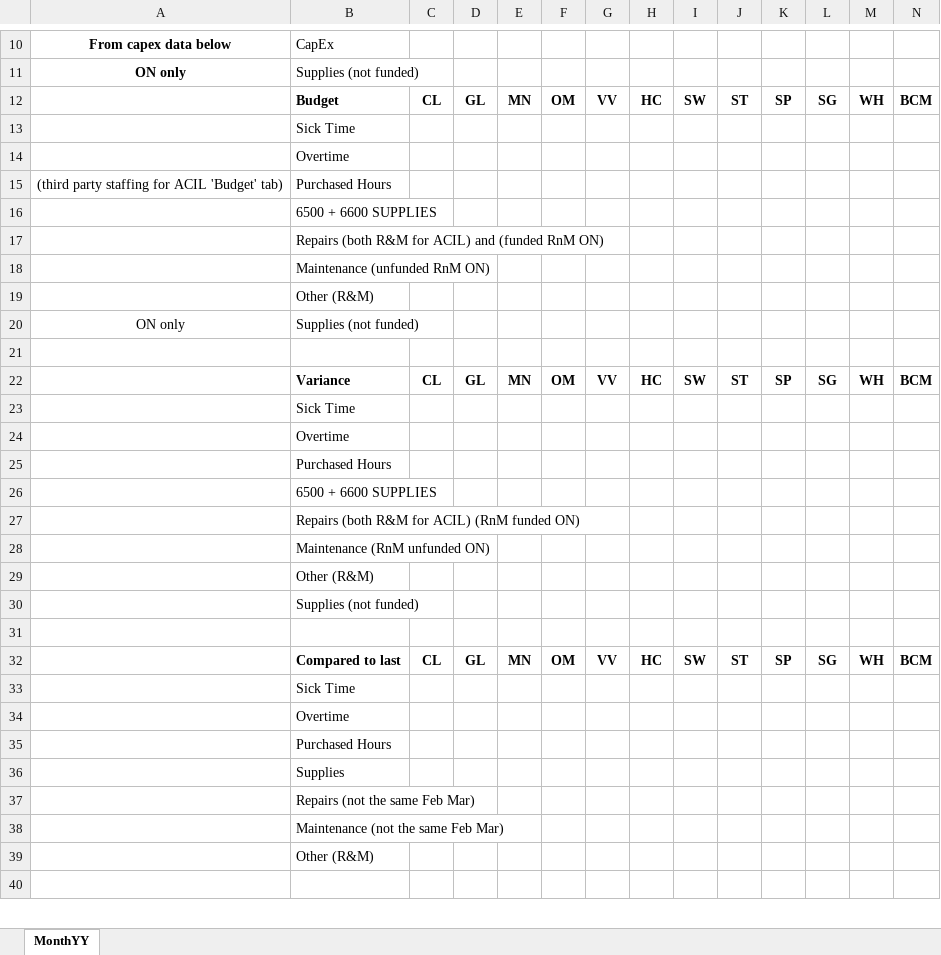
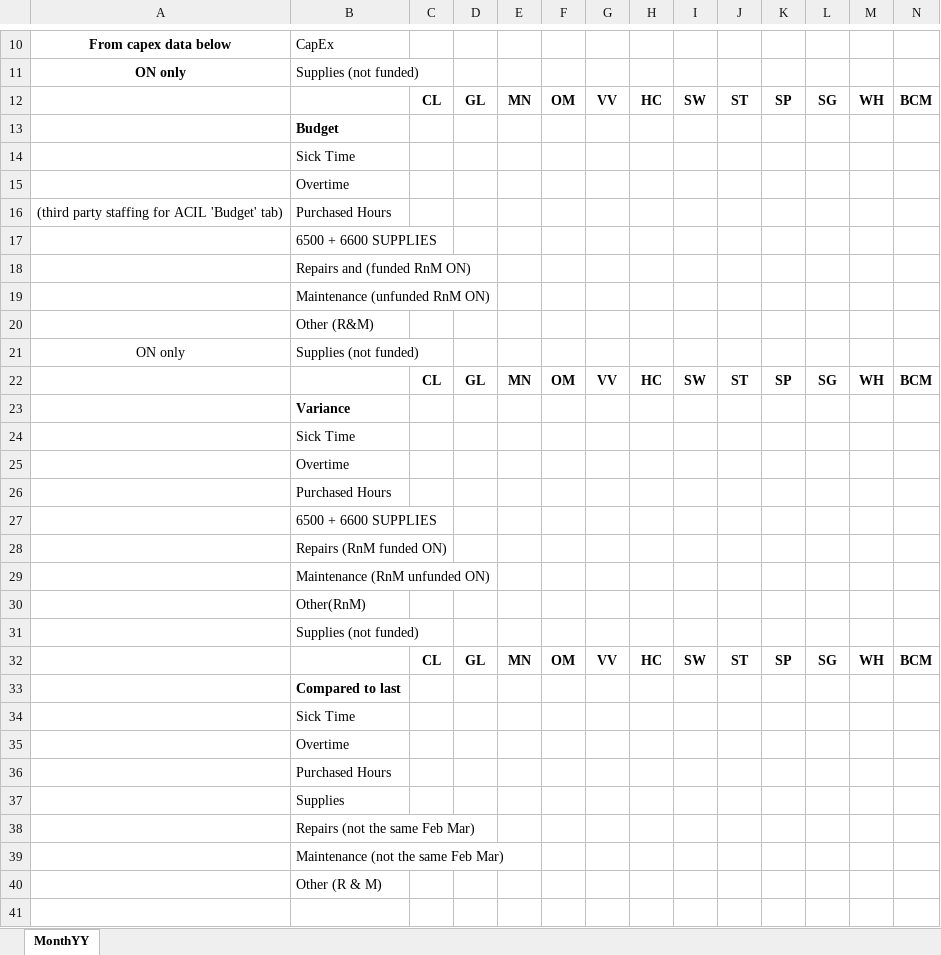
Before and after one commit to Sundeep-Parmar-UC/AgeCare-ACIL, an Excel workbook: MonthTemplate.xlsx, sheet MonthYY, drawn as a sheet; only a part is shown, gaps mark what is left out; values as stored, in another font and other column widths than the file's, no borders; conditional formats not drawn; removed rows and columns are numbered as before the commit, all else as after; rows hold the shown columns only; the diff names each change by its address in the sheet, - before the commit and + after, or states it on an @@ line.

Commit message:
Add files via upload

```diff
--- a/MonthTemplate.xlsx (sheet MonthYY)
+++ b/MonthTemplate.xlsx (sheet MonthYY)
-B12: Budget
+B12: (empty)
+row 13:  | Budget
-B18: Repairs (both R&M for ACIL) and (funded RnM ON)
+B18: Repairs and (funded RnM ON)
-row 21: (empty)
-B22: Variance
+B22: (empty)
+row 23:  | Variance
-B28: Repairs (both R&M for ACIL) (RnM funded ON)
+B28: Repairs (RnM funded ON)
-B30: Other (R&M)
+B30: Other(RnM)
-row 31: (empty)
-B32: Compared to last
+B32: (empty)
+row 33:  | Compared to last
-B40: Other (R&M)
+B40: Other (R & M)
```
